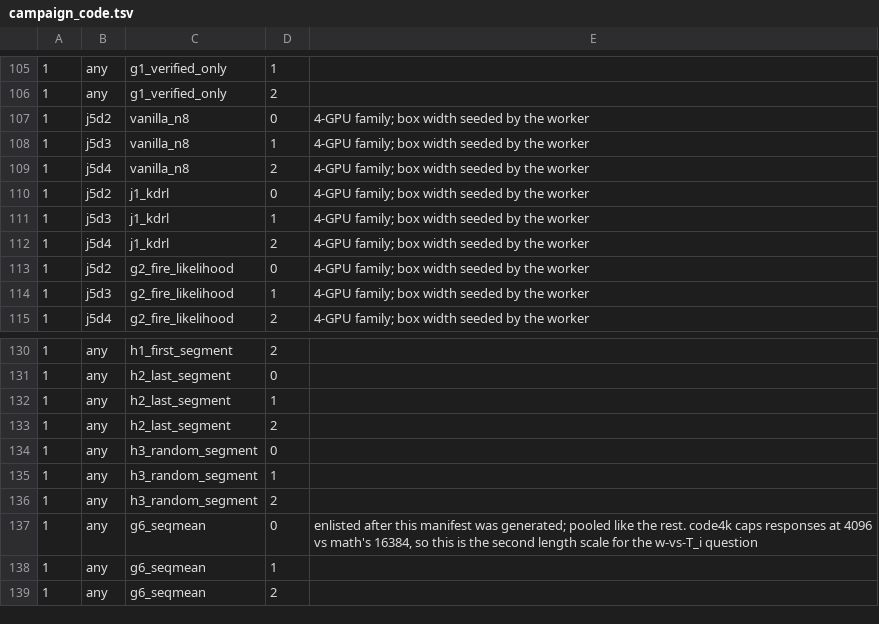
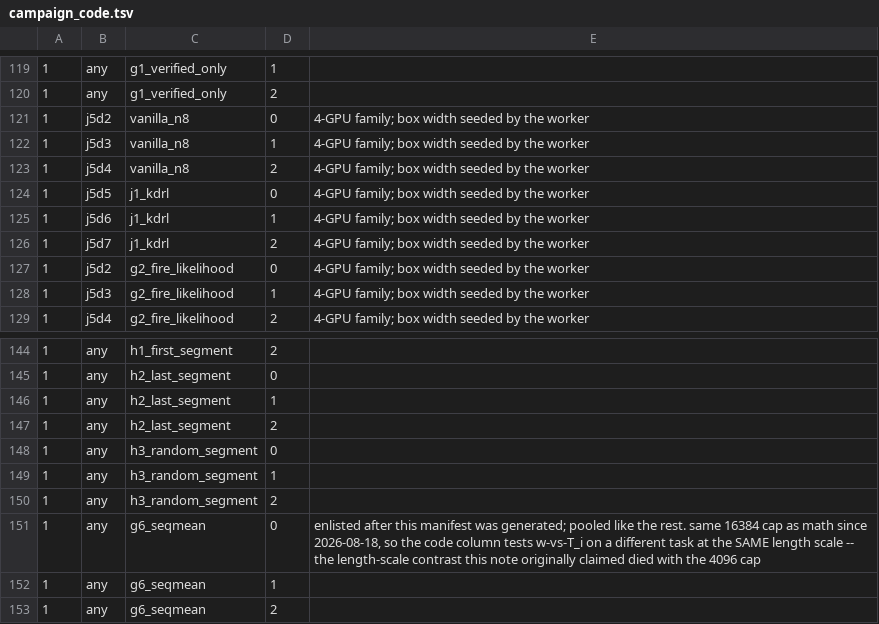
Before and after one commit to YouAreSpecialToMe/SimOPD, a TSV file: configs/campaign_code.tsv, drawn as a sheet; only a part is shown, gaps mark what is left out; the diff covers the shown part only.

```diff
--- a/configs/campaign_code.tsv
+++ b/configs/campaign_code.tsv
@@ -109,5 +123,5 @@
 1	j5d4	vanilla_n8	2	4-GPU family; box width seeded by the worker
-1	j5d2	j1_kdrl	0	4-GPU family; box width seeded by the worker
-1	j5d3	j1_kdrl	1	4-GPU family; box width seeded by the worker
-1	j5d4	j1_kdrl	2	4-GPU family; box width seeded by the worker
+1	j5d5	j1_kdrl	0	4-GPU family; box width seeded by the worker
+1	j5d6	j1_kdrl	1	4-GPU family; box width seeded by the worker
+1	j5d7	j1_kdrl	2	4-GPU family; box width seeded by the worker
 1	j5d2	g2_fire_likelihood	0	4-GPU family; box width seeded by the worker
@@ -136,3 +150,3 @@
 1	any	h3_random_segment	2
-1	any	g6_seqmean	0	enlisted after this manifest was generated; pooled like the rest. code4k caps responses at 4096 vs math's 16384, so this is the second length scale for the w-vs-T_i question
+1	any	g6_seqmean	0	enlisted after this manifest was generated; pooled like the rest. same 16384 cap as math since 2026-08-18, so the code column tests w-vs-T_i on a different task at the SAME length scale -- the length-scale contrast this note originally claimed died with the 4096 cap
 1	any	g6_seqmean	1
```
Also changed, not shown: 14 added rows and 6 edited cells elsewhere in this file, 1 other file.
